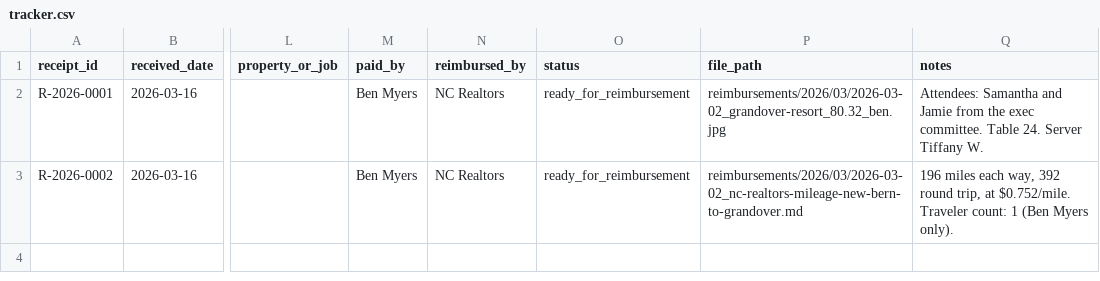
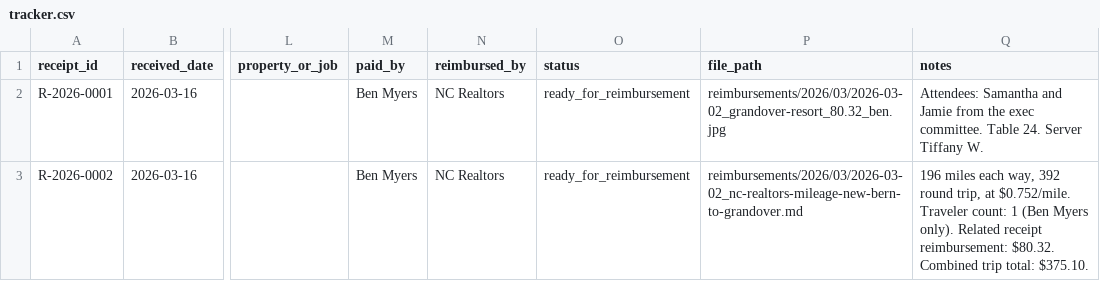
Before and after one commit to benmyersrealtor/vacation-rental-website, a CSV file: reimbursements/tracker.csv, drawn as a sheet; only a part is shown, gaps mark what is left out; the diff names each change by its address in the sheet, - before the commit and + after, or states it on an @@ line.

Commit message:
Add combined NC Realtors trip reimbursement total

```diff
--- a/reimbursements/tracker.csv
+++ b/reimbursements/tracker.csv
-Q3 (notes): …Myers only).
+Q3 (notes): …Myers only). Related receipt reimbursement: $80.32. Combined trip total: $375.10.
```
Also changed, not shown: 2 other files.
